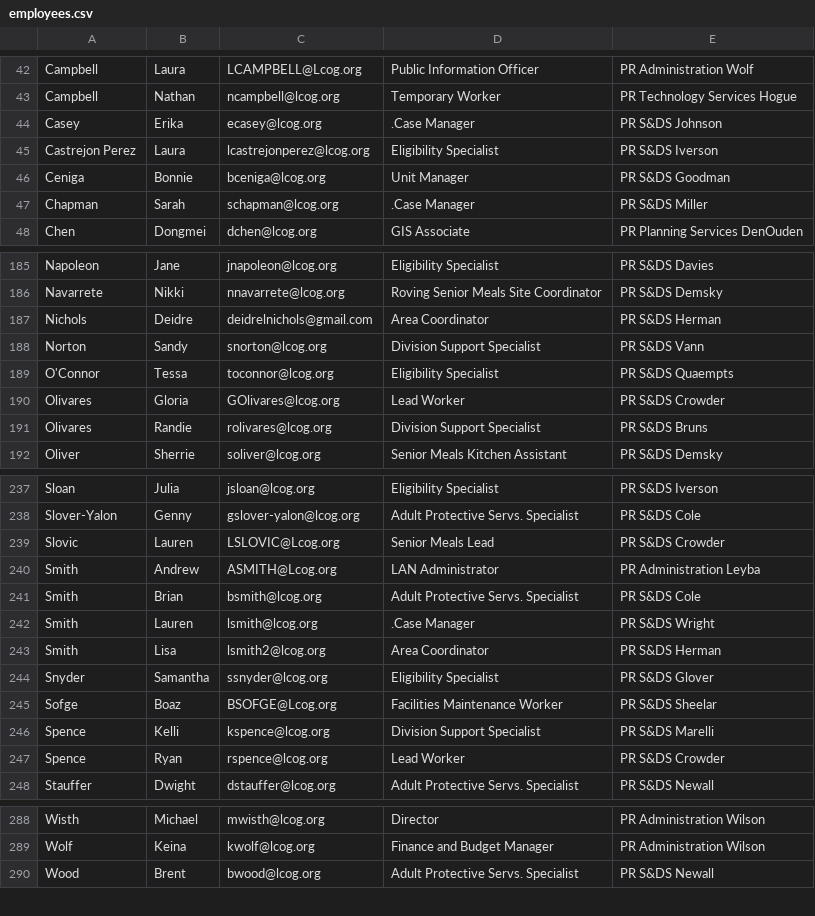
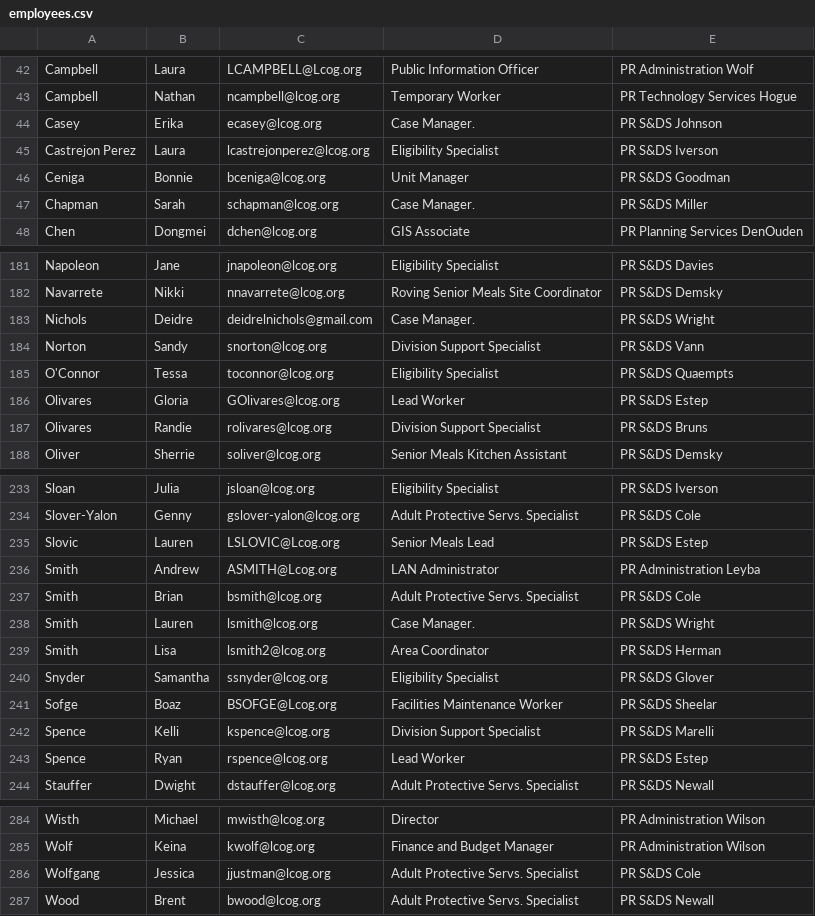
Before and after one commit to danielgregorywilson/lcog-team, a CSV file: people/management/employees.csv, drawn as a sheet; only a part is shown, gaps mark what is left out; the diff covers the shown part only.

```diff
--- a/people/management/employees.csv
+++ b/people/management/employees.csv
@@ -43,6 +43,6 @@ Campbell,Laura,LCAMPBELL@Lcog.org,Public Information Officer,PR Administration W
 Campbell,Nathan,ncampbell@lcog.org,Temporary Worker,PR Technology Services Hogue
-Casey,Erika,ecasey@lcog.org,.Case Manager,PR S&DS Johnson
+Casey,Erika,ecasey@lcog.org,Case Manager.,PR S&DS Johnson
 Castrejon Perez,Laura,lcastrejonperez@lcog.org,Eligibility Specialist,PR S&DS Iverson
 Ceniga,Bonnie,bceniga@lcog.org,Unit Manager,PR S&DS Goodman
-Chapman,Sarah,schapman@lcog.org,.Case Manager,PR S&DS Miller
+Chapman,Sarah,schapman@lcog.org,Case Manager.,PR S&DS Miller
 Chen,Dongmei,dchen@lcog.org,GIS Associate,PR Planning Services DenOuden
@@ -186,6 +182,6 @@ Napoleon,Jane,jnapoleon@lcog.org,Eligibility Specialist,PR S&DS Davies
 Navarrete,Nikki,nnavarrete@lcog.org,Roving Senior Meals Site Coordinator,PR S&DS Demsky
-Nichols,Deidre,deidrelnichols@gmail.com,Area Coordinator,PR S&DS Herman
+Nichols,Deidre,deidrelnichols@gmail.com,Case Manager.,PR S&DS Wright
 Norton,Sandy,snorton@lcog.org,Division Support Specialist,PR S&DS Vann
 O'Connor,Tessa,toconnor@lcog.org,Eligibility Specialist,PR S&DS Quaempts
-Olivares,Gloria,GOlivares@lcog.org,Lead Worker,PR S&DS Crowder
+Olivares,Gloria,GOlivares@lcog.org,Lead Worker,PR S&DS Estep
 Olivares,Randie,rolivares@lcog.org,Division Support Specialist,PR S&DS Bruns
@@ -238,6 +234,6 @@ Sloan,Julia,jsloan@lcog.org,Eligibility Specialist,PR S&DS Iverson
 Slover-Yalon,Genny,gslover-yalon@lcog.org,Adult Protective Servs. Specialist,PR S&DS Cole
-Slovic,Lauren,LSLOVIC@Lcog.org,Senior Meals Lead,PR S&DS Crowder
+Slovic,Lauren,LSLOVIC@Lcog.org,Senior Meals Lead,PR S&DS Estep
 Smith,Andrew,ASMITH@Lcog.org,LAN Administrator,PR Administration Leyba
 Smith,Brian,bsmith@lcog.org,Adult Protective Servs. Specialist,PR S&DS Cole
-Smith,Lauren,lsmith@lcog.org,.Case Manager,PR S&DS Wright
+Smith,Lauren,lsmith@lcog.org,Case Manager.,PR S&DS Wright
 Smith,Lisa,lsmith2@lcog.org,Area Coordinator,PR S&DS Herman
@@ -246,3 +242,3 @@ Sofge,Boaz,BSOFGE@Lcog.org,Facilities Maintenance Worker,PR S&DS Sheelar
 Spence,Kelli,kspence@lcog.org,Division Support Specialist,PR S&DS Marelli
-Spence,Ryan,rspence@lcog.org,Lead Worker,PR S&DS Crowder
+Spence,Ryan,rspence@lcog.org,Lead Worker,PR S&DS Estep
 Stauffer,Dwight,dstauffer@lcog.org,Adult Protective Servs. Specialist,PR S&DS Newall
@@ -289,2 +285,3 @@ Wisth,Michael,mwisth@lcog.org,Director,PR Administration Wilson
 Wolf,Keina,kwolf@lcog.org,Finance and Budget Manager,PR Administration Wilson
+Wolfgang,Jessica,jjustman@lcog.org,Adult Protective Servs. Specialist,PR S&DS Cole
 Wood,Brent,bwood@lcog.org,Adult Protective Servs. Specialist,PR S&DS Newall
```
Also changed, not shown: 2 added rows, 6 removed rows and 21 edited cells elsewhere in this file, people/management/reviews.csv.
